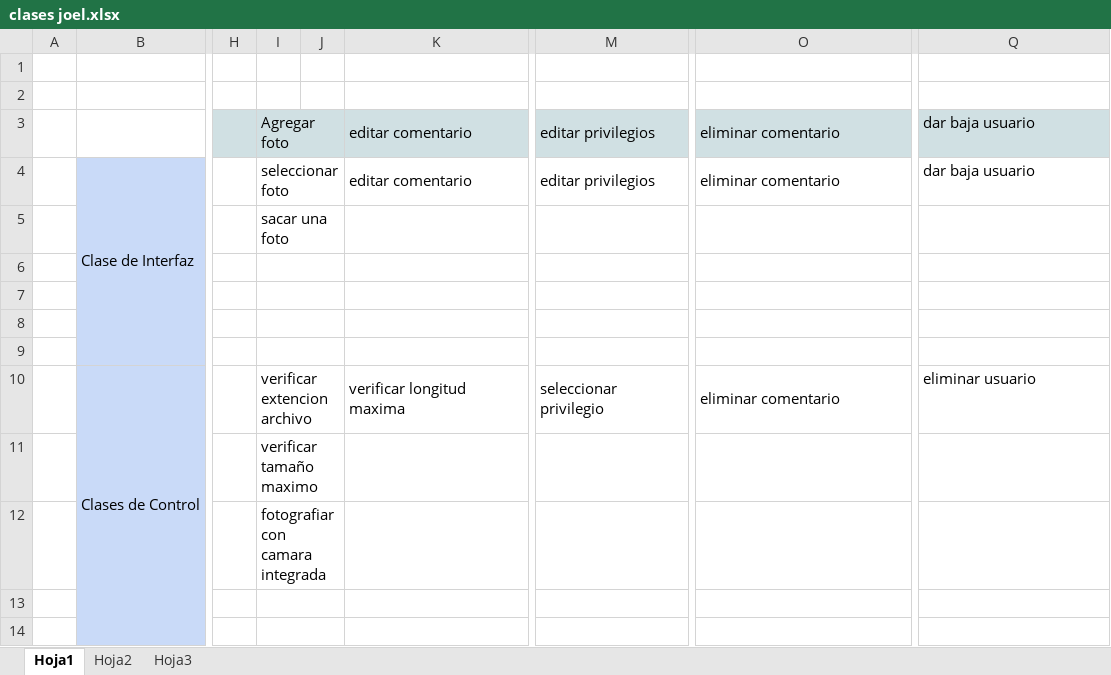
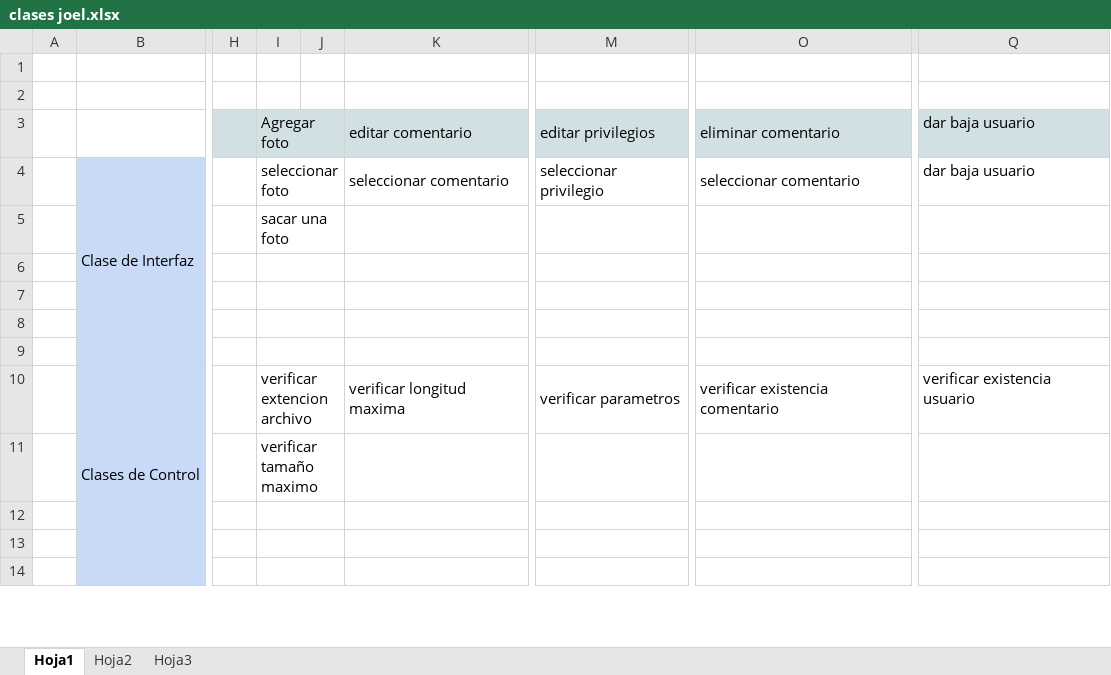
Before and after one commit to romisc/umbook-2015, an Excel workbook: clases joel.xlsx, sheet Hoja1, drawn as a sheet; only a part is shown, gaps mark what is left out; values as stored, in another font and other column widths than the file's, no borders; the diff names each change by its address in the sheet, - before the commit and + after, or states it on an @@ line.

Commit message:
correccion de errores

```diff
--- a/clases joel.xlsx (sheet Hoja1)
+++ b/clases joel.xlsx (sheet Hoja1)
-K4: editar comentario
+K4: seleccionar comentario
-M4: editar privilegios
+M4: seleccionar privilegio
-O4: eliminar comentario
+O4: seleccionar comentario
-M10: seleccionar privilegio
+M10: verificar parametros
-O10: eliminar comentario
+O10: verificar existencia comentario
-Q10: eliminar usuario
+Q10: verificar existencia usuario
-I12: fotografiar con camara integrada
+I12: (empty)
```
